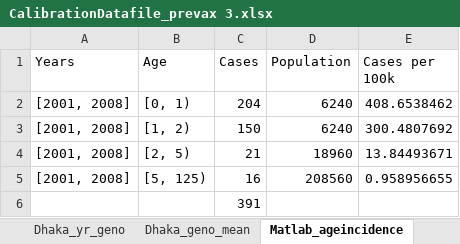
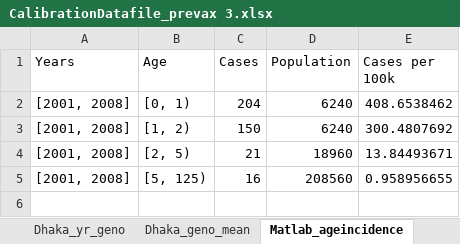
Before and after one commit to starsimhub/rotasim, an Excel workbook: calibration/CalibrationDatafile_prevax 3.xlsx, sheet Matlab_ageincidence, drawn as a sheet; values as stored, in another font and other column widths than the file's, no borders; the diff names each change by its address in the sheet, - before the commit and + after, or states it on an @@ line.

```diff
--- a/calibration/CalibrationDatafile_prevax 3.xlsx (sheet Matlab_ageincidence)
+++ b/calibration/CalibrationDatafile_prevax 3.xlsx (sheet Matlab_ageincidence)
-row 6:  |  | 391
```
Also changed, not shown: other sheet tabs.
